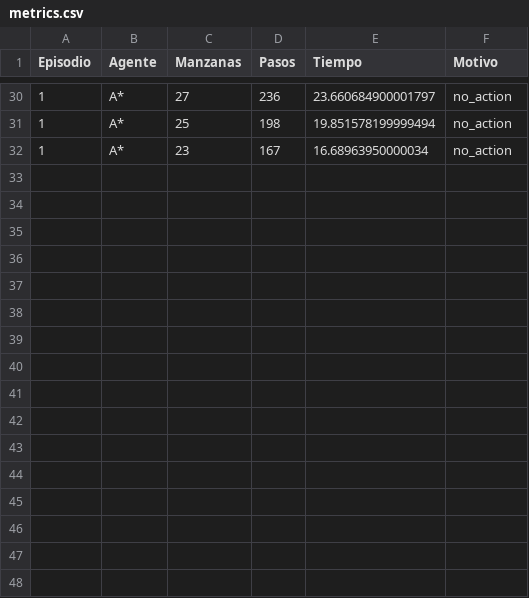
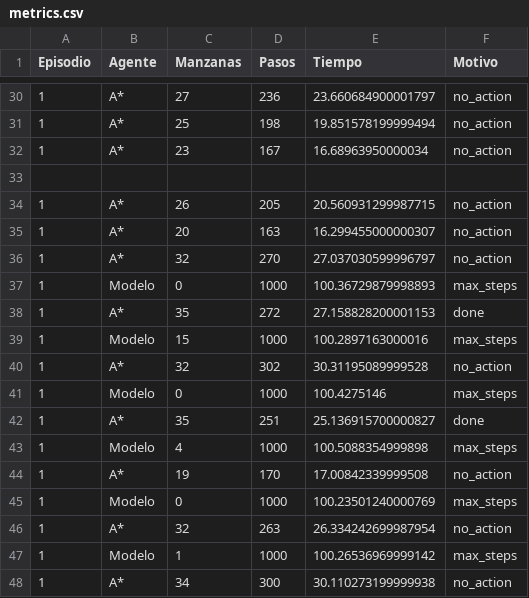
Before and after one commit to ChangeName342/snake-ia, a CSV file: logs/metrics.csv, drawn as a sheet; only a part is shown, gaps mark what is left out.

```diff
--- a/logs/metrics.csv
+++ b/logs/metrics.csv
@@ -32 +32,17 @@ Episodio,Agente,Manzanas,Pasos,Tiempo,Motivo
 1,A*,23,167,16.68963950000034,no_action
+
+1,A*,26,205,20.560931299987715,no_action
+1,A*,20,163,16.299455000000307,no_action
+1,A*,32,270,27.037030599996797,no_action
+1,Modelo,0,1000,100.36729879998893,max_steps
+1,A*,35,272,27.158828200001153,done
+1,Modelo,15,1000,100.2897163000016,max_steps
+1,A*,32,302,30.31195089999528,no_action
+1,Modelo,0,1000,100.4275146,max_steps
+1,A*,35,251,25.136915700000827,done
+1,Modelo,4,1000,100.5088354999898,max_steps
+1,A*,19,170,17.00842339999508,no_action
+1,Modelo,0,1000,100.23501240000769,max_steps
+1,A*,32,263,26.334242699987954,no_action
+1,Modelo,1,1000,100.26536969999142,max_steps
+1,A*,34,300,30.110273199999938,no_action
```
Also changed, not shown: 1 other file.
